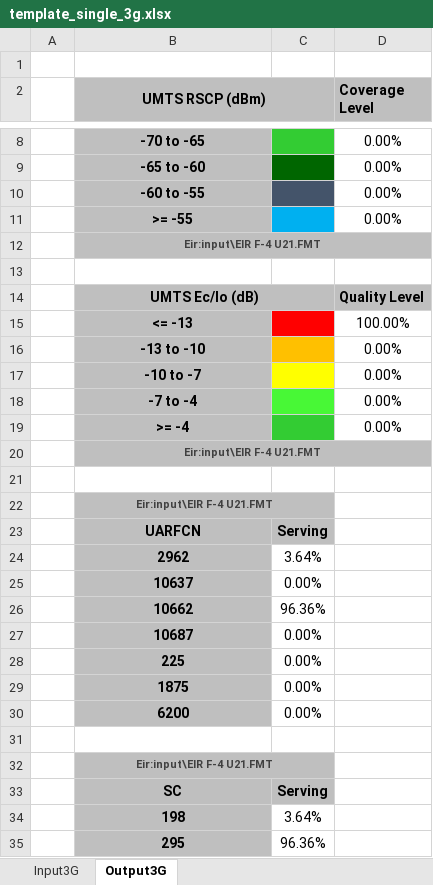
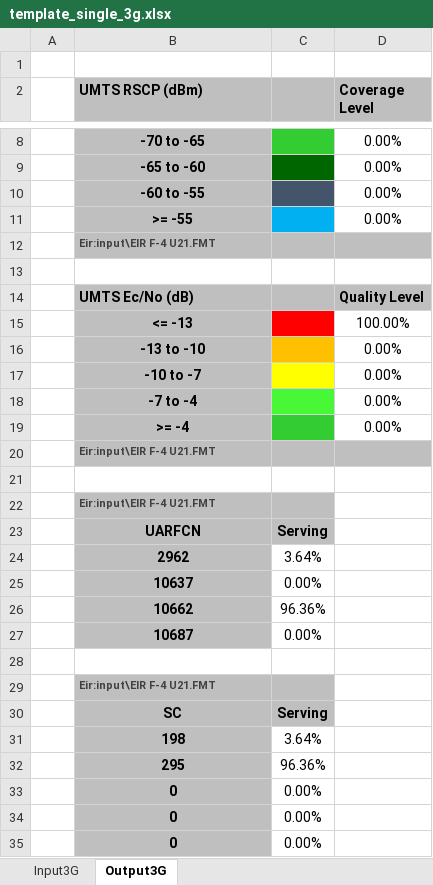
Before and after one commit to axydias/Surecom_KPI, an Excel workbook: output/template_single_3g.xlsx, sheet Output3G, drawn as a sheet; only a part is shown, gaps mark what is left out; the shorter side is filled out with more unchanged rows; values as stored, in another font and other column widths than the file's, no borders; removed rows and columns are numbered as before the commit, all else as after; the diff names each change by its address in the sheet, - before the commit and + after, or states it on an @@ line.

```diff
--- a/output/template_single_3g.xlsx (sheet Output3G)
+++ b/output/template_single_3g.xlsx (sheet Output3G)
-B2 alignment: center
+B2 alignment: left
-B2:C2 merged
-B12 alignment: center
+B12 alignment: left
-B12:D12 merged
-B14 (UMTS RSCP (dBm)): UMTS Ec/Io (dB)
+B14 (UMTS RSCP (dBm)): UMTS Ec/No (dB)
-B14 alignment: center
+B14 alignment: left
-B14:C14 merged
-B20 alignment: center
+B20 alignment: left
-B20:D20 merged
-B22 alignment: center
+B22 alignment: left
-B22:C22 merged
-row 28:  | 225 | 0.00%
-row 29:  | 1875 | 0.00%
-row 30:  | 6200 | 0.00%
-B29 alignment: center
+B29 alignment: left
-B32:C32 merged
```
Also changed, not shown: sheet Input3G, 1 other file.
